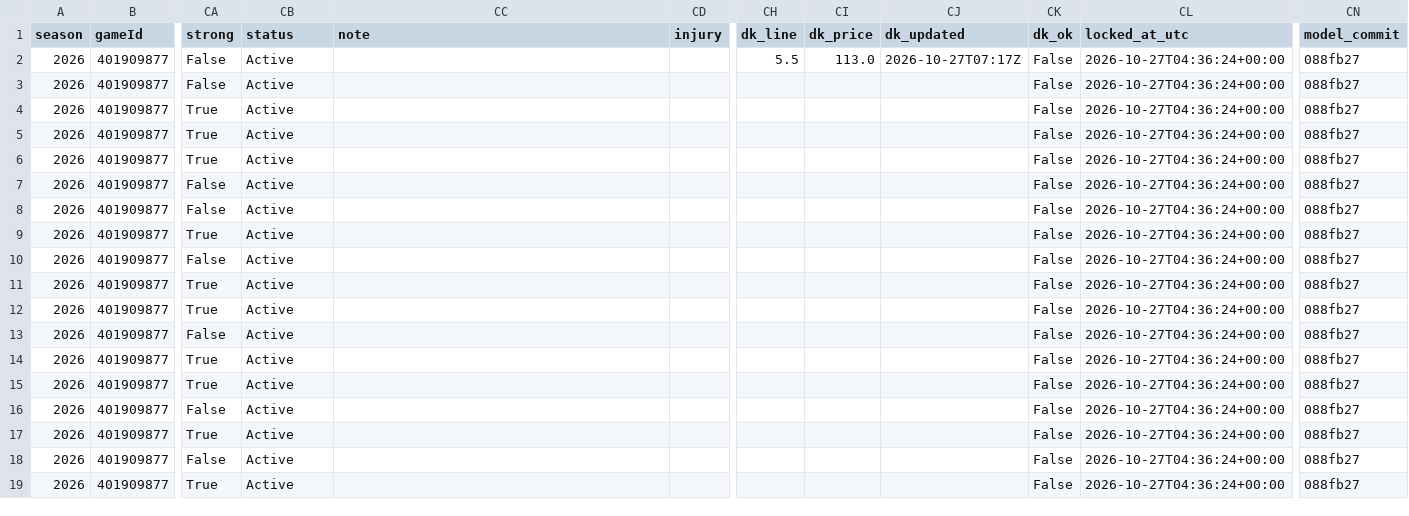
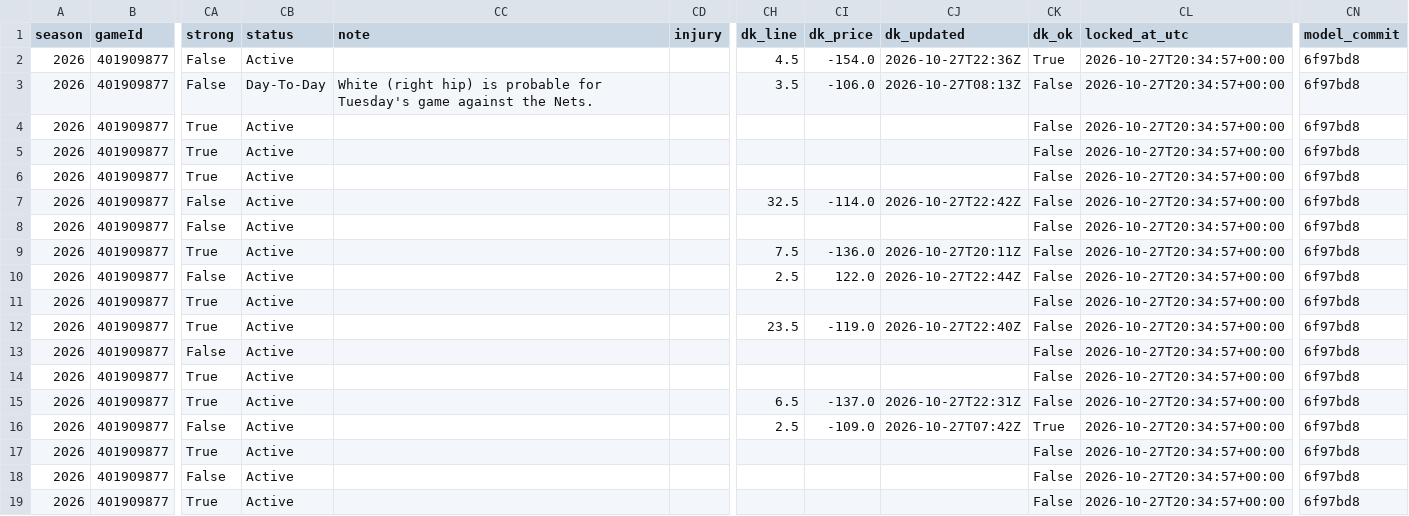
Before and after one commit to mikehollandwork-source/NBA, a CSV file: reports/live/locked/2026-10-27/BKN@BOS.csv, drawn as a sheet; only a part is shown, gaps mark what is left out; the diff covers the shown part only; the diff names each change by its address in the sheet, - before the commit and + after, or states it on an @@ line.

```diff
--- a/reports/live/locked/2026-10-27/BKN@BOS.csv
+++ b/reports/live/locked/2026-10-27/BKN@BOS.csv
-CH2 (dk_line): 5.5
+CH2 (dk_line): 4.5
-CI2 (dk_price): 113.0
+CI2 (dk_price): -154.0
-CJ2 (dk_updated): 2026-10-27T07:17Z
+CJ2 (dk_updated): 2026-10-27T22:36Z
-CK2 (dk_ok): False
+CK2 (dk_ok): True
-CL2:CL19 (locked_at_utc): 2026-10-27T04:36:24+00:00
+CL2:CL19 (locked_at_utc): 2026-10-27T20:34:57+00:00
-CN2:CN19 (model_commit): 088fb27
+CN2:CN19 (model_commit): 6f97bd8
-CB3 (status): Active
+CB3 (status): Day-To-Day
-CC3 (note): (empty)
+CC3 (note): White (right hip) is probable for Tuesday's game against the Nets.
-CH3 (dk_line): (empty)
+CH3 (dk_line): 3.5
-CI3 (dk_price): (empty)
+CI3 (dk_price): -106.0
-CJ3 (dk_updated): (empty)
+CJ3 (dk_updated): 2026-10-27T08:13Z
-CH7 (dk_line): (empty)
+CH7 (dk_line): 32.5
-CI7 (dk_price): (empty)
+CI7 (dk_price): -114.0
-CJ7 (dk_updated): (empty)
+CJ7 (dk_updated): 2026-10-27T22:42Z
-CH9 (dk_line): (empty)
+CH9 (dk_line): 7.5
-CI9 (dk_price): (empty)
+CI9 (dk_price): -136.0
-CJ9 (dk_updated): (empty)
+CJ9 (dk_updated): 2026-10-27T20:11Z
-CH10 (dk_line): (empty)
+CH10 (dk_line): 2.5
-CI10 (dk_price): (empty)
+CI10 (dk_price): 122.0
-CJ10 (dk_updated): (empty)
+CJ10 (dk_updated): 2026-10-27T22:44Z
-CH12 (dk_line): (empty)
+CH12 (dk_line): 23.5
-CI12 (dk_price): (empty)
+CI12 (dk_price): -119.0
-CJ12 (dk_updated): (empty)
+CJ12 (dk_updated): 2026-10-27T22:40Z
-CH15 (dk_line): (empty)
+CH15 (dk_line): 6.5
-CI15 (dk_price): (empty)
+CI15 (dk_price): -137.0
-CJ15 (dk_updated): (empty)
+CJ15 (dk_updated): 2026-10-27T22:31Z
-CH16 (dk_line): (empty)
+CH16 (dk_line): 2.5
-CI16 (dk_price): (empty)
+CI16 (dk_price): -109.0
-CJ16 (dk_updated): (empty)
+CJ16 (dk_updated): 2026-10-27T07:42Z
-CK16 (dk_ok): False
+CK16 (dk_ok): True
```
Also changed, not shown: 40 edited cells elsewhere in this file, reports/live/game_day_2026-10-27.csv, reports/live/locked/2026-10-27/DET@NYK.csv, 10 other files.
